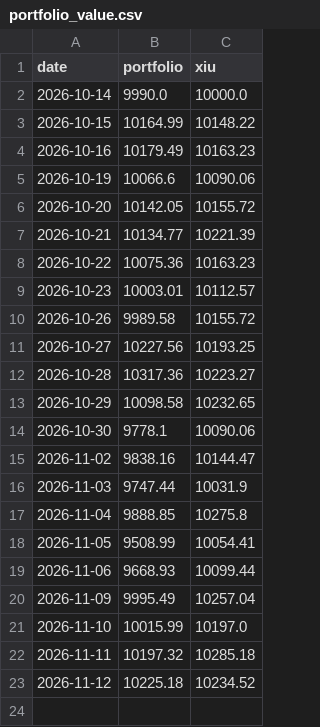
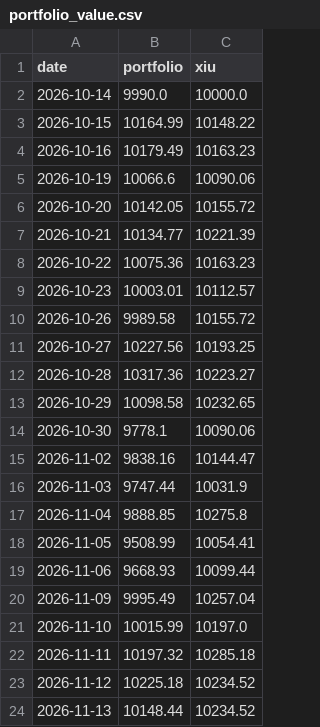
Before and after one commit to connormcginty12-alt/tsx-value-check, a CSV file: portfolio_value.csv, drawn as a sheet; the diff names each change by its address in the sheet, - before the commit and + after, or states it on an @@ line.

```diff
--- a/portfolio_value.csv
+++ b/portfolio_value.csv
+row 24: 2026-11-13 | 10148.44 | 10234.52
```
Also changed, not shown: earnings.csv, ratings.csv, 14 other files.
